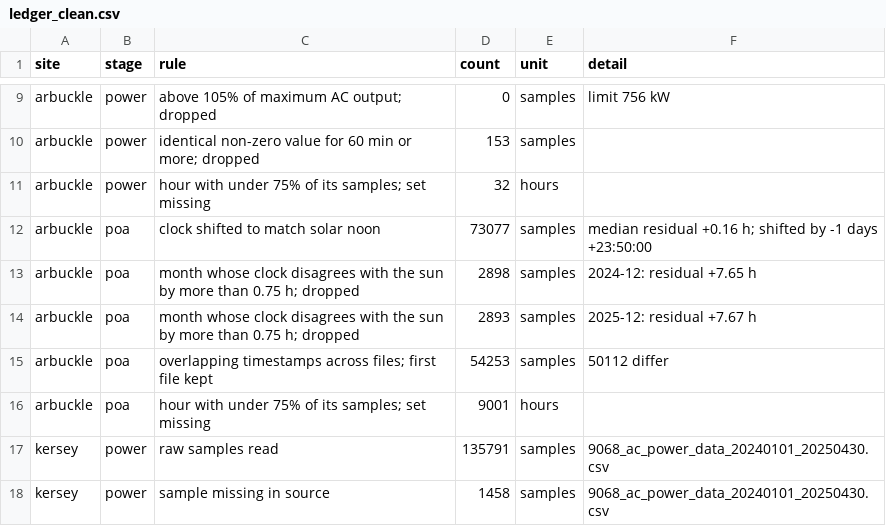
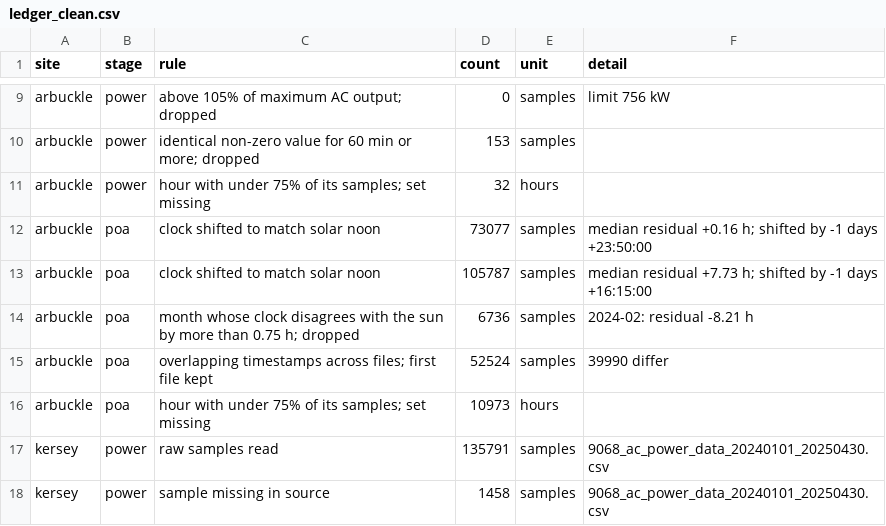
Before and after one commit to speyyman/solar-two-sites, a CSV file: results/ledger_clean.csv, drawn as a sheet; only a part is shown, gaps mark what is left out.

```diff
--- a/results/ledger_clean.csv
+++ b/results/ledger_clean.csv
@@ -12,6 +12,6 @@ arbuckle,power,hour with under 75% of its samples; set missing,32,hours,
 arbuckle,poa,clock shifted to match solar noon,73077,samples,median residual +0.16 h; shifted by -1 days +23:50:00
-arbuckle,poa,month whose clock disagrees with the sun by more than 0.75 h; dropped,2898,samples,2024-12: residual +7.65 h
-arbuckle,poa,month whose clock disagrees with the sun by more than 0.75 h; dropped,2893,samples,2025-12: residual +7.67 h
-arbuckle,poa,overlapping timestamps across files; first file kept,54253,samples,50112 differ
-arbuckle,poa,hour with under 75% of its samples; set missing,9001,hours,
+arbuckle,poa,clock shifted to match solar noon,105787,samples,median residual +7.73 h; shifted by -1 days +16:15:00
+arbuckle,poa,month whose clock disagrees with the sun by more than 0.75 h; dropped,6736,samples,2024-02: residual -8.21 h
+arbuckle,poa,overlapping timestamps across files; first file kept,52524,samples,39990 differ
+arbuckle,poa,hour with under 75% of its samples; set missing,10973,hours,
 kersey,power,raw samples read,135791,samples,9068_ac_power_data_20240101_20250430.csv
```
Also changed, not shown: results/daily_errors.csv, 10 other files.
